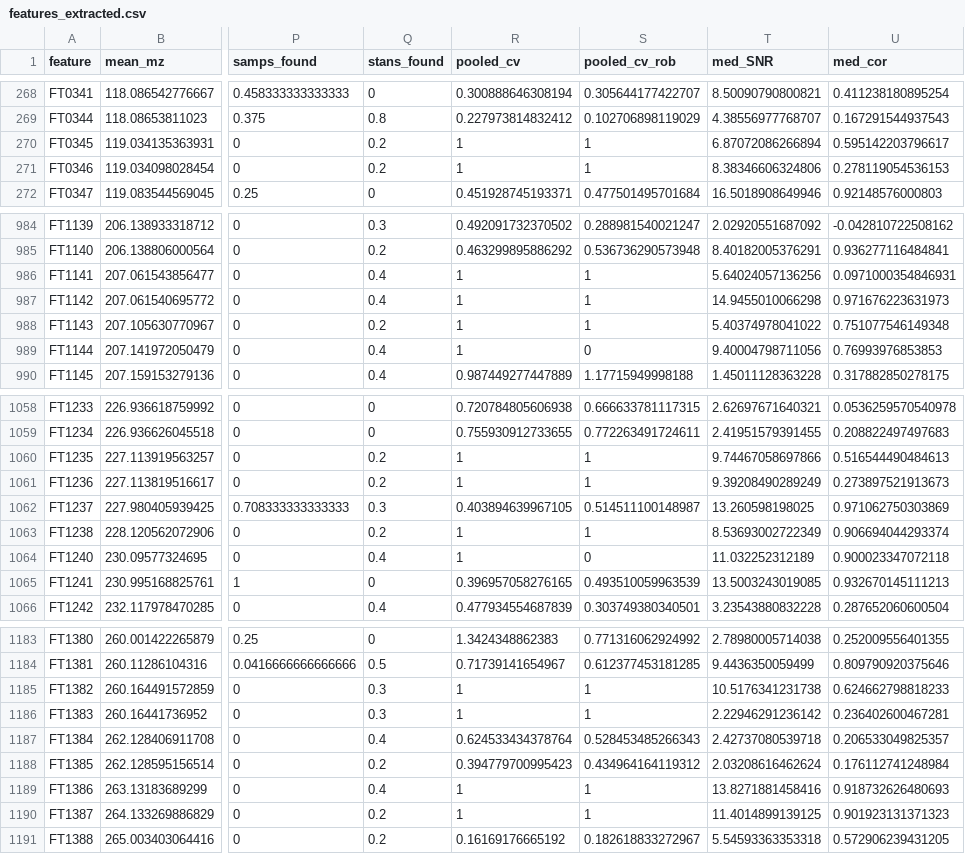
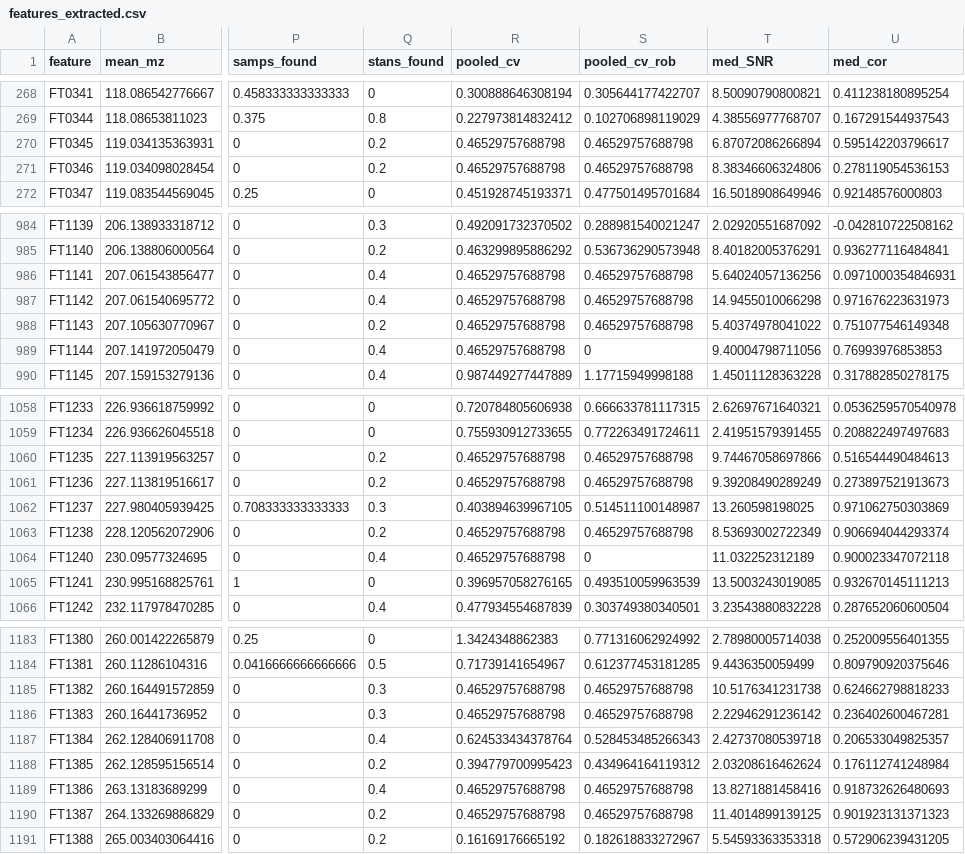
Before and after one commit to wkumler/MS_metrics, a CSV file: made_data_FT2040/features_extracted.csv, drawn as a sheet; only a part is shown, gaps mark what is left out; the diff covers the shown part only; the diff names each change by its address in the sheet, - before the commit and + after, or states it on an @@ line.

```diff
--- a/made_data_FT2040/features_extracted.csv
+++ b/made_data_FT2040/features_extracted.csv
-R270:R271 (pooled_cv): 1
+R270:R271 (pooled_cv): 0.46529757688798
-S270:S271 (pooled_cv_rob): 1
+S270:S271 (pooled_cv_rob): 0.46529757688798
-R986:R989 (pooled_cv): 1
+R986:R989 (pooled_cv): 0.46529757688798
-S986:S988 (pooled_cv_rob): 1
+S986:S988 (pooled_cv_rob): 0.46529757688798
-R1060:R1061 (pooled_cv): 1
+R1060:R1061 (pooled_cv): 0.46529757688798
-S1060:S1061 (pooled_cv_rob): 1
+S1060:S1061 (pooled_cv_rob): 0.46529757688798
-R1063:R1064 (pooled_cv): 1
+R1063:R1064 (pooled_cv): 0.46529757688798
-S1063 (pooled_cv_rob): 1
+S1063 (pooled_cv_rob): 0.46529757688798
-R1185:R1186 (pooled_cv): 1
+R1185:R1186 (pooled_cv): 0.46529757688798
-S1185:S1186 (pooled_cv_rob): 1
+S1185:S1186 (pooled_cv_rob): 0.46529757688798
-R1189:R1190 (pooled_cv): 1
+R1189:R1190 (pooled_cv): 0.46529757688798
-S1189:S1190 (pooled_cv_rob): 1
+S1189:S1190 (pooled_cv_rob): 0.46529757688798
```
Also changed, not shown: 91 edited cells elsewhere in this file, made_data_FT2040/simple_feats.csv, 7 other files.
